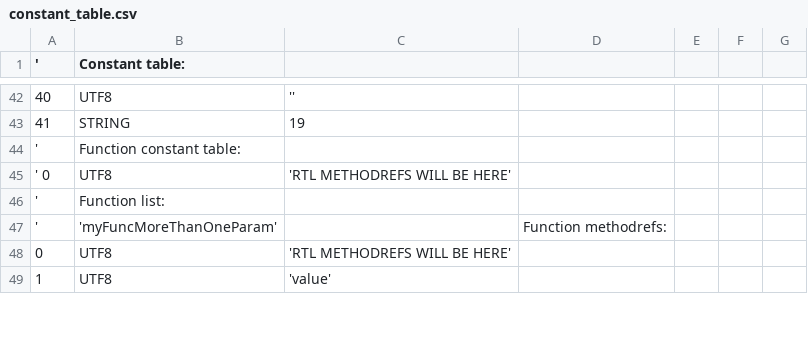
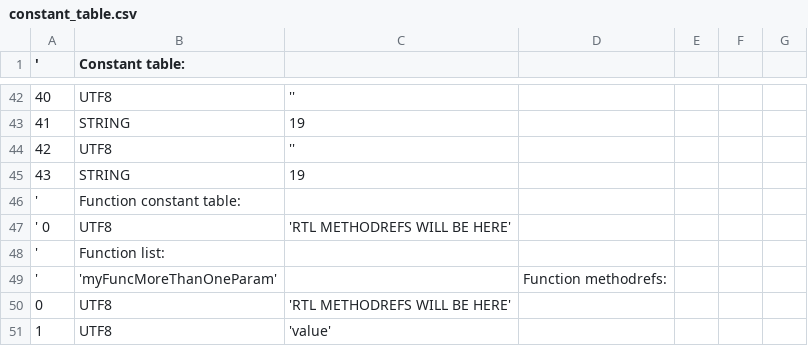
Before and after one commit to TAIIOK/SwiftCompilerToJavaByteCode, a CSV file: build/constant_table.csv, drawn as a sheet; only a part is shown, gaps mark what is left out; the diff names each change by its address in the sheet, - before the commit and + after, or states it on an @@ line.

```diff
--- a/build/constant_table.csv
+++ b/build/constant_table.csv
+row 44: 42 | UTF8 | ''
+row 45: 43 | STRING | 19
```
Also changed, not shown: 6 other files.
